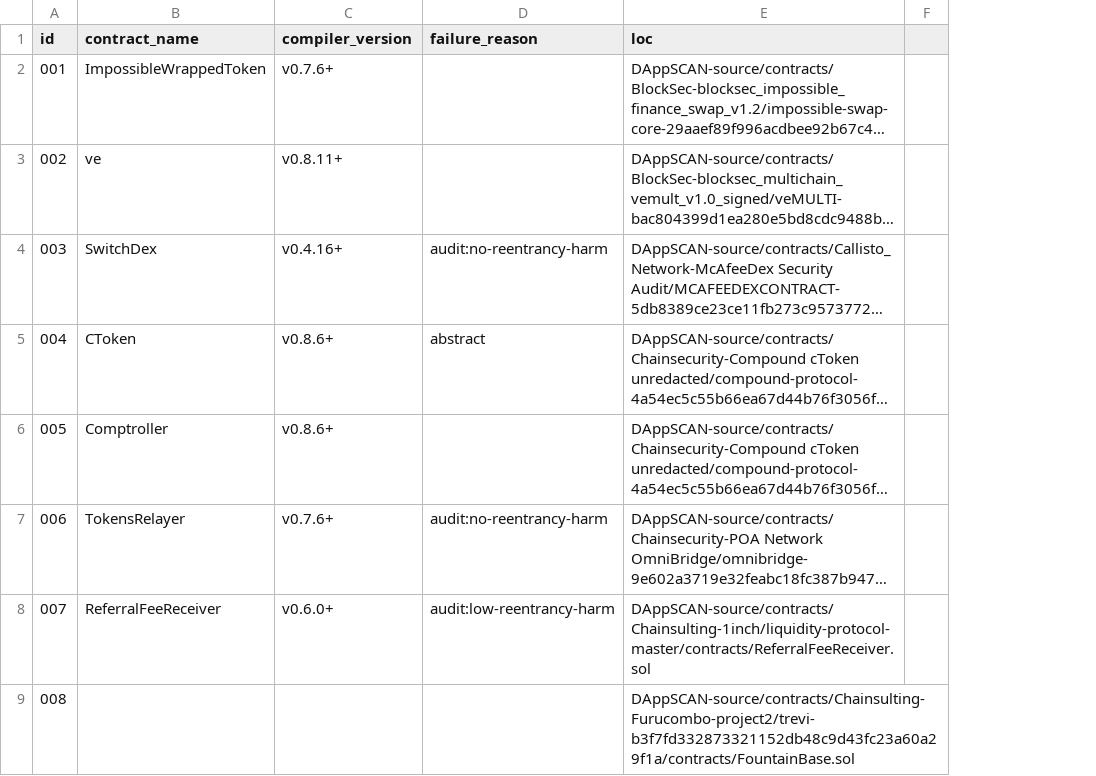
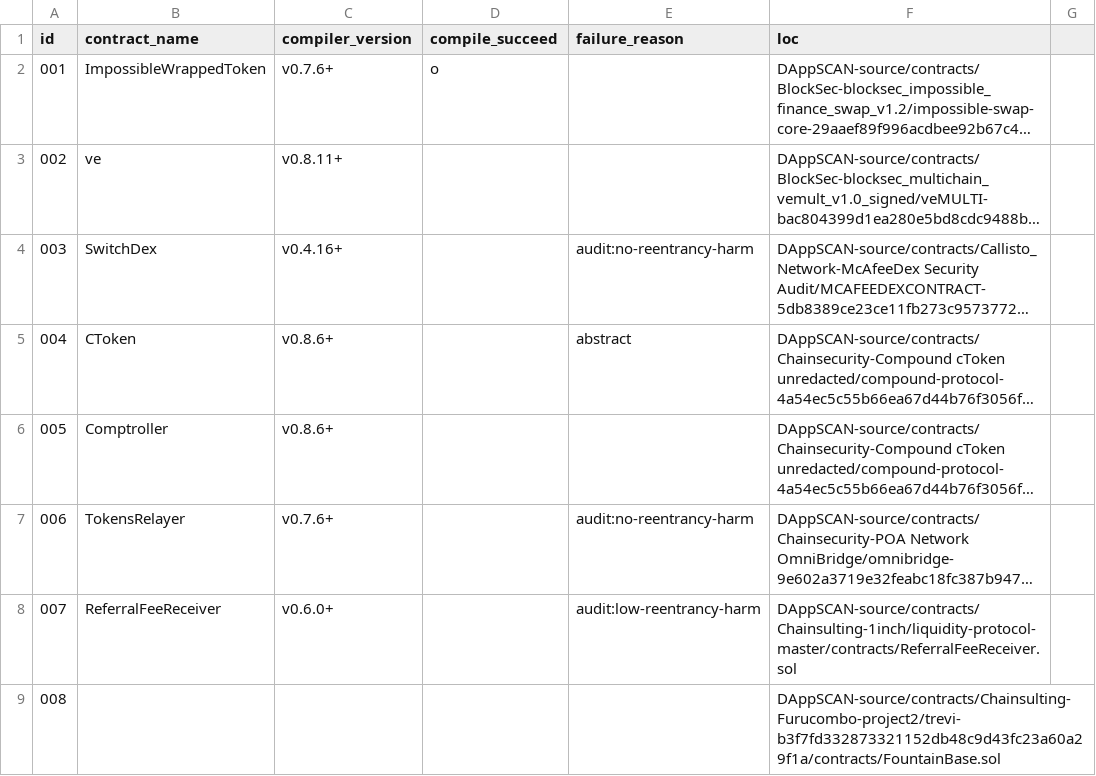
Before and after one commit to invrtd-h/DAppSCAN, a CSV file: reentrant-contract.csv, drawn as a sheet; only a part is shown; long unchanged cells end in …; the diff names each change by its address in the sheet, - before the commit and + after, or states it on an @@ line.

```diff
--- a/reentrant-contract.csv
+++ b/reentrant-contract.csv
+column D (compile_succeed), row 2: o
```
Also changed, not shown: 39 other files.
